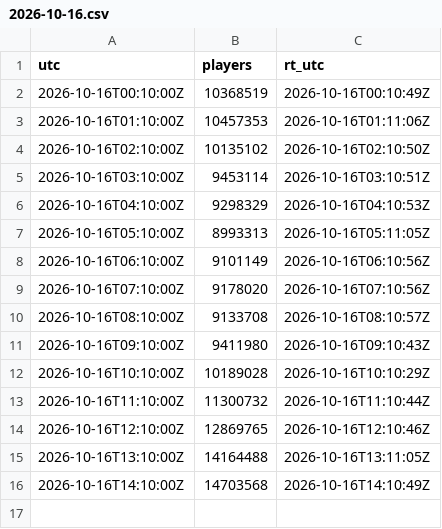
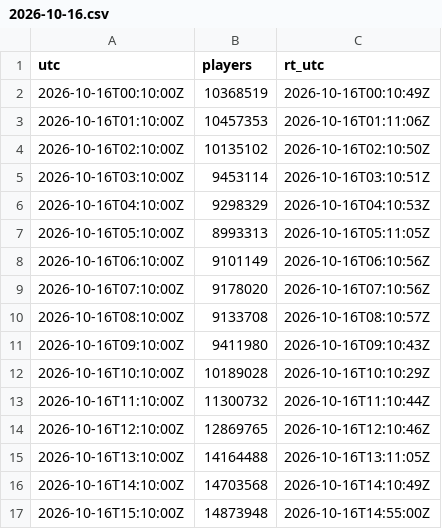
Before and after one commit to Lazlo25/roblox-ccu, a CSV file: data/platform/2026-10-16.csv, drawn as a sheet.

```diff
--- a/data/platform/2026-10-16.csv
+++ b/data/platform/2026-10-16.csv
@@ -16 +16,2 @@ utc,players,rt_utc
 2026-10-16T14:10:00Z,14703568,2026-10-16T14:10:49Z
+2026-10-16T15:10:00Z,14873948,2026-10-16T14:55:00Z
```
Also changed, not shown: 8 other files.
